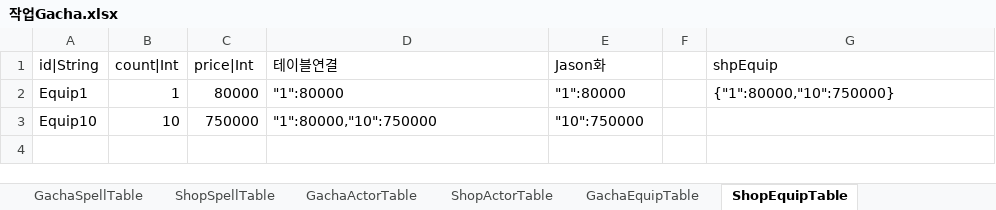
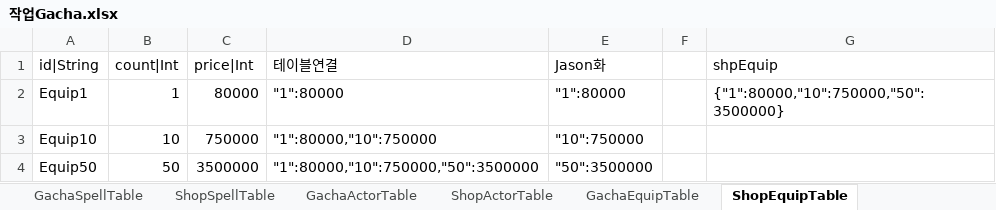
Before and after one commit to hayannal/ProjectNameless, an Excel workbook: Excel/작업Gacha.xlsx, sheet ShopEquipTable, drawn as a sheet; values as stored, in another font and other column widths than the file's, no borders; the diff names each change by its address in the sheet, - before the commit and + after, or states it on an @@ line.

Commit message:
ShopEquipTable 3번째 판매 행 데이터 추가

```diff
--- a/Excel/작업Gacha.xlsx (sheet ShopEquipTable)
+++ b/Excel/작업Gacha.xlsx (sheet ShopEquipTable)
-G2 (shpEquip): {"1":80000,"10":750000}
+G2 (shpEquip): {"1":80000,"10":750000,"50":3500000}
+row 4: Equip50 | 50 | 3500000 | "1":80000,"10":750000,"50":3500000 | "50":3500000
```
Also changed, not shown: Excel/Gacha.xlsx, 1 other file.
